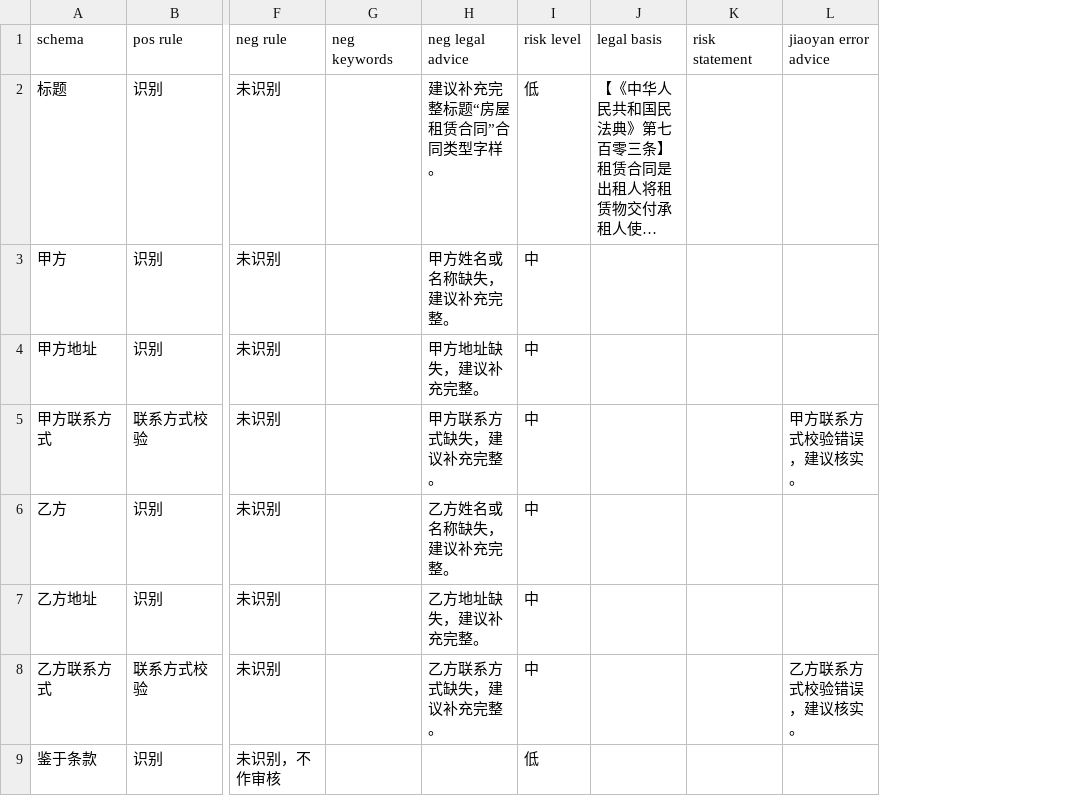
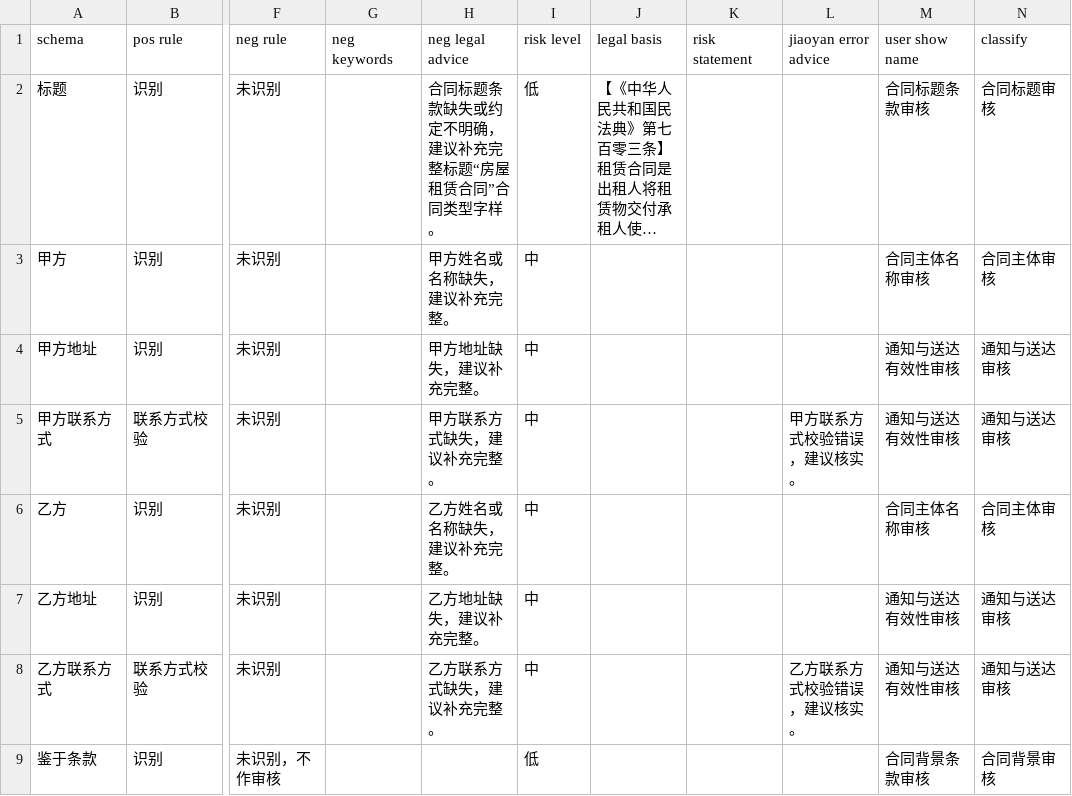
Before and after one commit to tsky-ygf/FYT_algorithm_project_bak, a CSV file: DocumentReview/Config/fangwuzulin.csv, drawn as a sheet; only a part is shown, gaps mark what is left out; long unchanged cells end in …; the diff covers the shown part only; the diff names each change by its address in the sheet, - before the commit and + after, or states it on an @@ line.

```diff
--- a/DocumentReview/Config/fangwuzulin.csv
+++ b/DocumentReview/Config/fangwuzulin.csv
+column M (user show name), rows 2-9: 合同标题条款审核 | 合同主体名称审核 | 通知与送达有效性审核 | 通知与送达有效性审核 | 合同主体名称审核 | 通知与送达有效性审核 | 通知与送达有效性审核 | 合同背景条款审核
+column N (classify), rows 2-9: 合同标题审核 | 合同主体审核 | 通知与送达审核 | 通知与送达审核 | 合同主体审核 | 通知与送达审核 | 通知与送达审核 | 合同背景审核
-H2 (neg legal advice): 建议补充完整标题“房屋租赁合同”合同类型字样。
+H2 (neg legal advice): 合同标题条款缺失或约定不明确，建议补充完整标题“房屋租赁合同”合同类型字样。
```
Also changed, not shown: 2 added rows and 4 edited cells elsewhere in this file, DocumentReview/Config/laodong.csv, DocumentReview/Config/maimai.csv, 4 other files.
